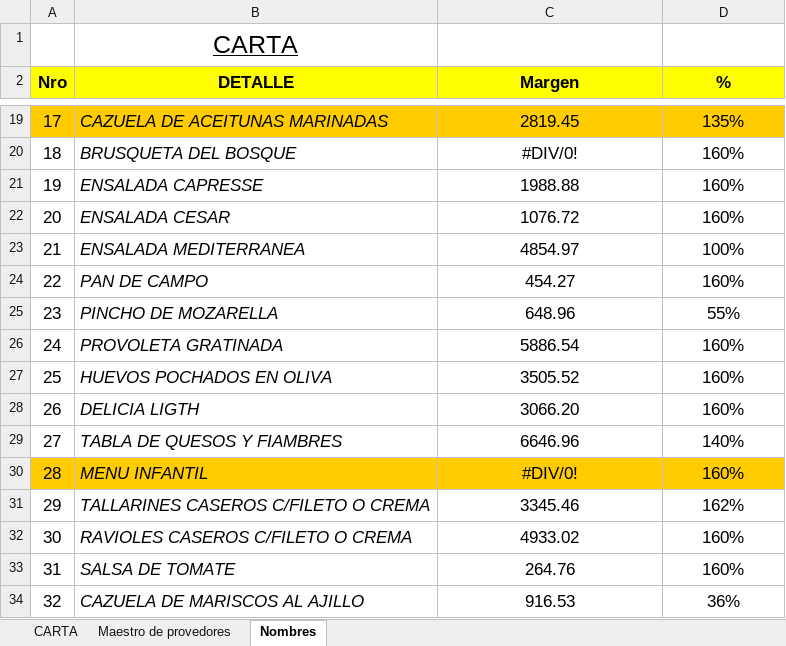
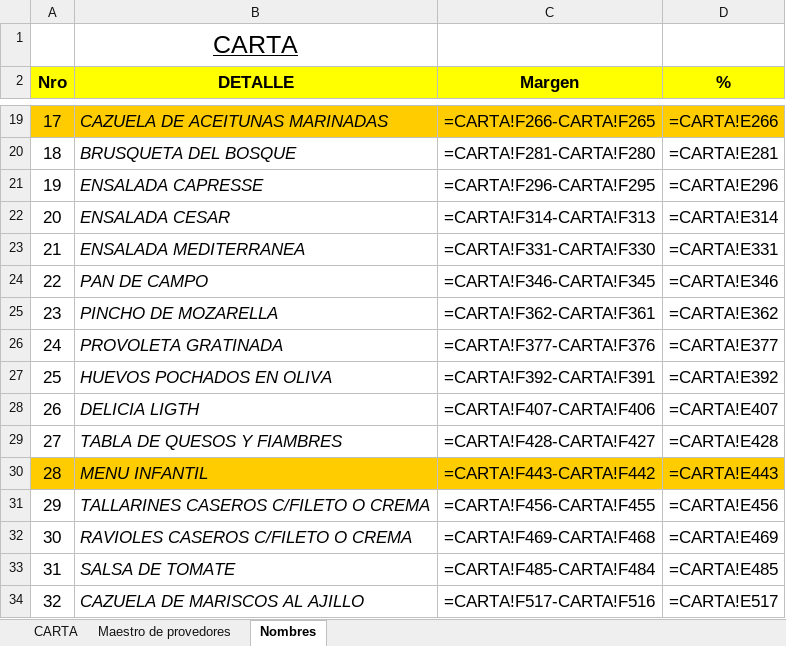
Before and after one commit to fasiluva/Precios-Claros-Requests, an Excel workbook: products.xlsx, sheet Nombres, drawn as a sheet; only a part is shown, gaps mark what is left out; values as stored, in another font and other column widths than the file's, no borders; formulas without a stored value are shown as written; the diff covers the shown part only; the diff names each change by its address in the sheet, - before the commit and + after, or states it on an @@ line.

```diff
--- a/products.xlsx (sheet Nombres)
+++ b/products.xlsx (sheet Nombres)
-C19 (Margen): 2819.45
+C19 (Margen): =CARTA!F266-CARTA!F265
-D19 (%): 135%
+D19 (%): =CARTA!E266
-C20 (Margen): #DIV/0!
+C20 (Margen): =CARTA!F281-CARTA!F280
-D20 (%): 160%
+D20 (%): =CARTA!E281
-C21 (Margen): 1988.88
+C21 (Margen): =CARTA!F296-CARTA!F295
-D21 (%): 160%
+D21 (%): =CARTA!E296
-C22 (Margen): 1076.72
+C22 (Margen): =CARTA!F314-CARTA!F313
-D22 (%): 160%
+D22 (%): =CARTA!E314
-C23 (Margen): 4854.97
+C23 (Margen): =CARTA!F331-CARTA!F330
-D23 (%): 100%
+D23 (%): =CARTA!E331
-C24 (Margen): 454.27
+C24 (Margen): =CARTA!F346-CARTA!F345
-D24 (%): 160%
+D24 (%): =CARTA!E346
-C25 (Margen): 648.96
+C25 (Margen): =CARTA!F362-CARTA!F361
-D25 (%): 55%
+D25 (%): =CARTA!E362
-C26 (Margen): 5886.54
+C26 (Margen): =CARTA!F377-CARTA!F376
-D26 (%): 160%
+D26 (%): =CARTA!E377
-C27 (Margen): 3505.52
+C27 (Margen): =CARTA!F392-CARTA!F391
-D27 (%): 160%
+D27 (%): =CARTA!E392
-C28 (Margen): 3066.20
+C28 (Margen): =CARTA!F407-CARTA!F406
-D28 (%): 160%
+D28 (%): =CARTA!E407
-C29 (Margen): 6646.96
+C29 (Margen): =CARTA!F428-CARTA!F427
-D29 (%): 140%
+D29 (%): =CARTA!E428
-C30 (Margen): #DIV/0!
+C30 (Margen): =CARTA!F443-CARTA!F442
-D30 (%): 160%
+D30 (%): =CARTA!E443
-C31 (Margen): 3345.46
+C31 (Margen): =CARTA!F456-CARTA!F455
-D31 (%): 162%
+D31 (%): =CARTA!E456
-C32 (Margen): 4933.02
+C32 (Margen): =CARTA!F469-CARTA!F468
-D32 (%): 160%
+D32 (%): =CARTA!E469
-C33 (Margen): 264.76
+C33 (Margen): =CARTA!F485-CARTA!F484
-D33 (%): 160%
+D33 (%): =CARTA!E485
-C34 (Margen): 916.53
+C34 (Margen): =CARTA!F517-CARTA!F516
-D34 (%): 36%
+D34 (%): =CARTA!E517
```
Also changed, not shown: 118 edited cells elsewhere in this sheet, sheet CARTA, 12 other files.
